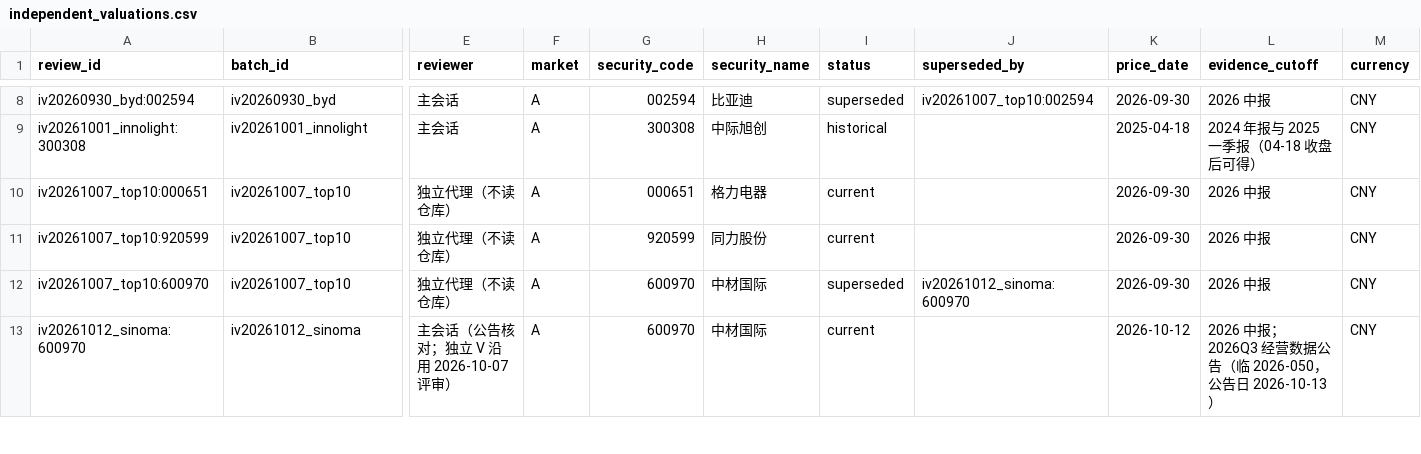
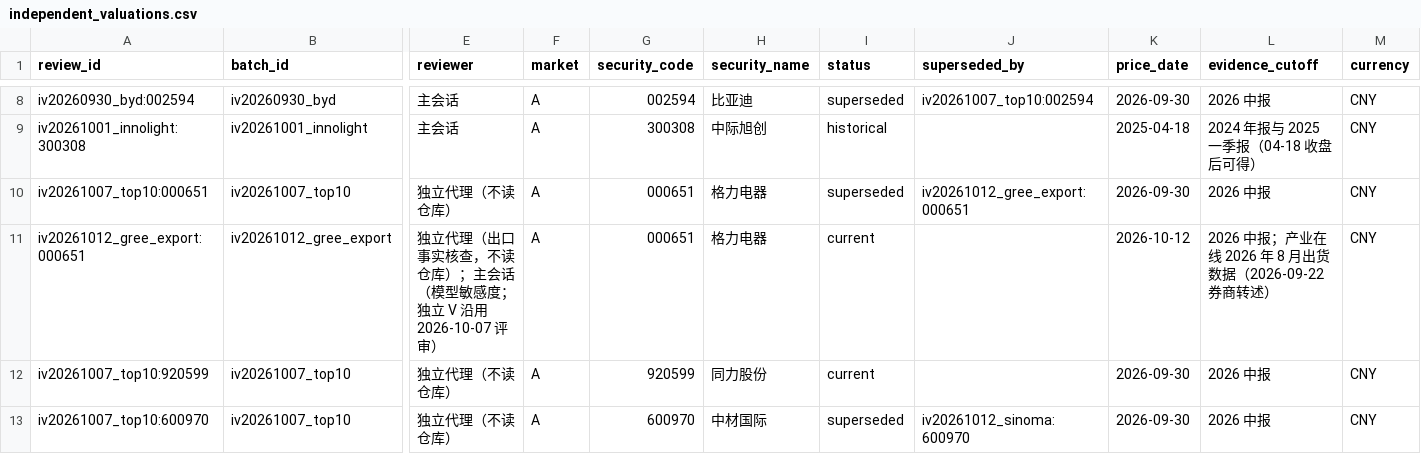
Before and after one commit to wylflc/raykey, a CSV file: data/processed/independent_valuations.csv, drawn as a sheet; only a part is shown, gaps mark what is left out; the shorter side is filled out with more unchanged rows; rows hold the shown columns only; the diff names each change by its address in the sheet, - before the commit and + after, or states it on an @@ line.

```diff
--- a/data/processed/independent_valuations.csv
+++ b/data/processed/independent_valuations.csv
-I10 (status): current
+I10 (status): superseded
-J10 (superseded_by): (empty)
+J10 (superseded_by): iv20261012_gree_export:000651
+row 11: iv20261012_gree_export:000651 | iv20261012_gree_export | 独立代理（出口事实核查，不读仓库）；主会话（模型敏感度；独立 V 沿用 2026-10-07 评审） | A | 000651 | 格力电器 | current |  | 2026-10-12 | 2026 中报；产业在线 2026 年 8 月出货数据（2026-09-22 券商转述） | CNY
```
Also changed, not shown: 37 other files.
